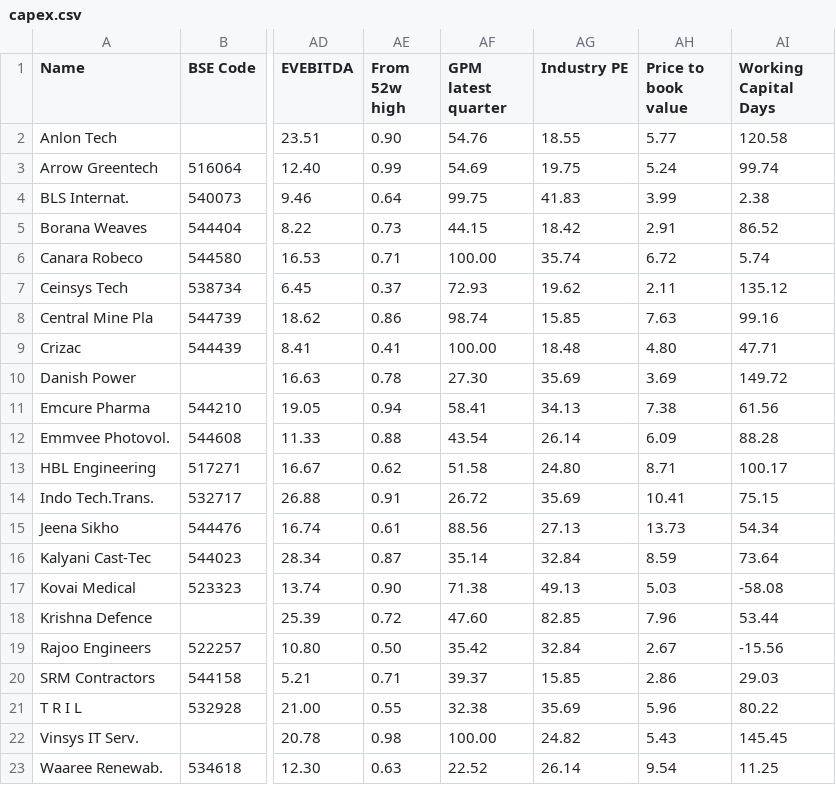
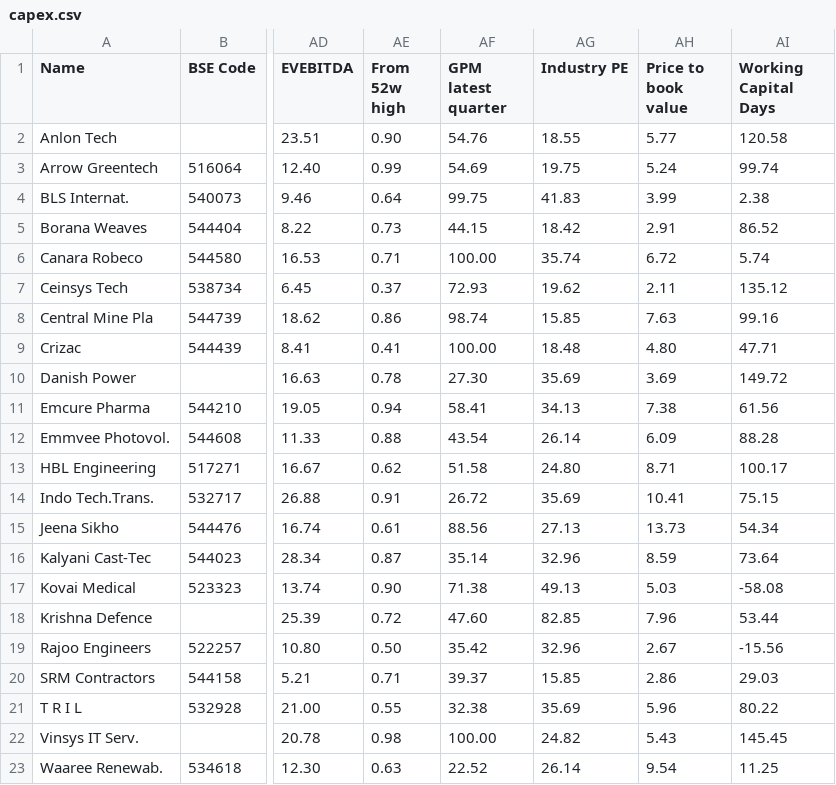
Before and after one commit to radhevrishi/market-cockpit, a CSV file: frontend/public/data/screener/capex.csv, drawn as a sheet; only a part is shown, gaps mark what is left out; the diff names each change by its address in the sheet, - before the commit and + after, or states it on an @@ line.

```diff
--- a/frontend/public/data/screener/capex.csv
+++ b/frontend/public/data/screener/capex.csv
-AG16 (Industry PE): 32.84
+AG16 (Industry PE): 32.96
-AG19 (Industry PE): 32.84
+AG19 (Industry PE): 32.96
```
Also changed, not shown: frontend/public/data/screener/100-baggers-sales-and-eps-growth.csv, frontend/public/data/screener/future-leaders.csv, 12 other files.
